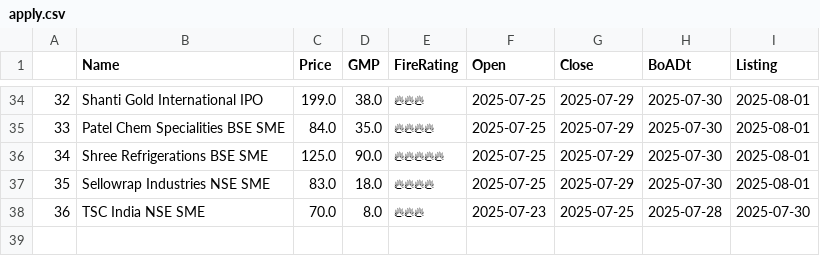
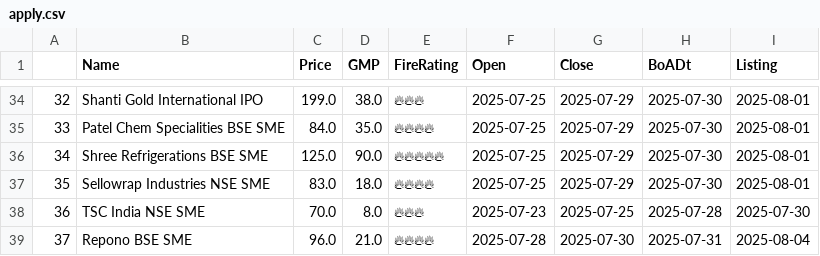
Before and after one commit to AnkurGuptaGithub/test_githubActions, a CSV file: apply.csv, drawn as a sheet; only a part is shown, gaps mark what is left out.

```diff
--- a/apply.csv
+++ b/apply.csv
@@ -38 +38,2 @@
 36,TSC India NSE SME,70.0,8.0,🔥🔥🔥,2025-07-23,2025-07-25,2025-07-28,2025-07-30
+37,Repono BSE SME,96.0,21.0,🔥🔥🔥🔥,2025-07-28,2025-07-30,2025-07-31,2025-08-04
```
Also changed, not shown: 1 other file.
